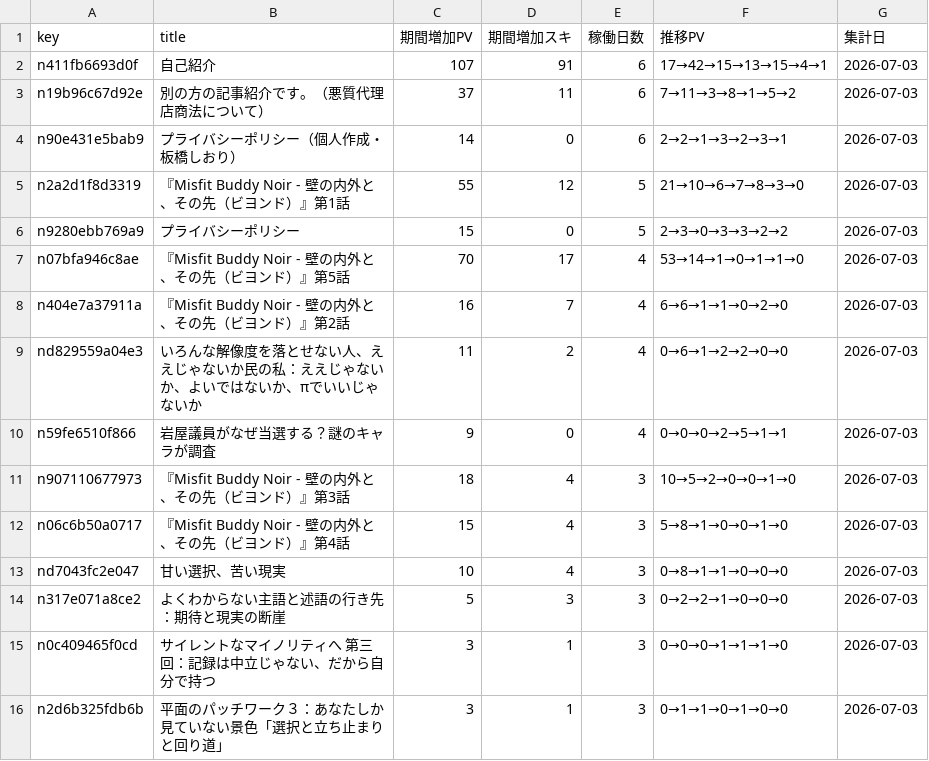
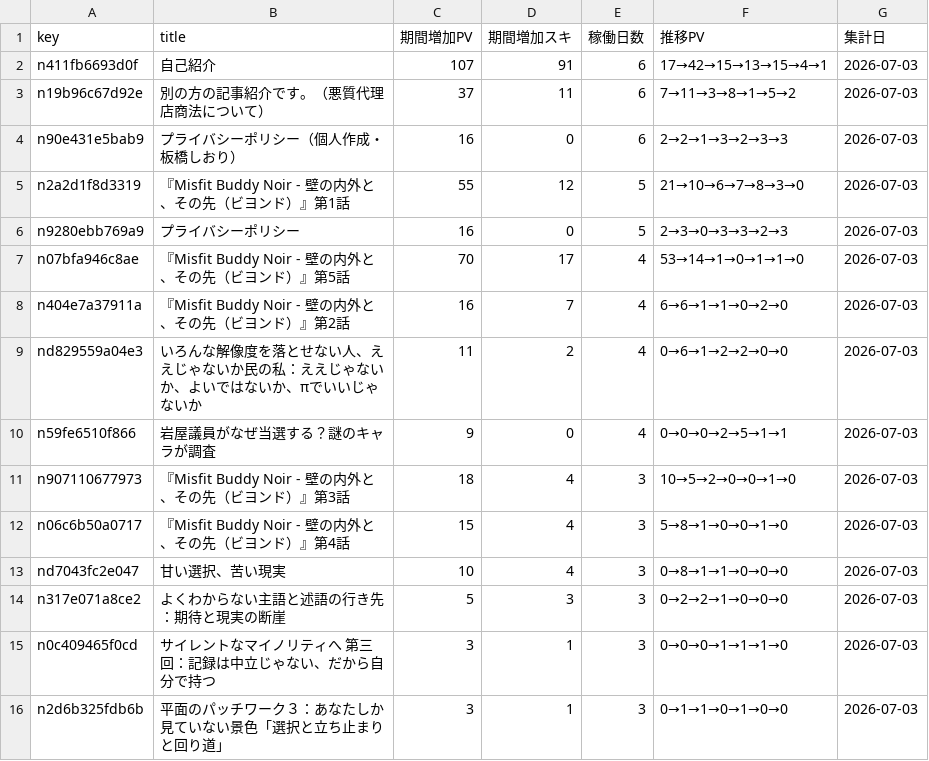
Before and after one commit to ganden0807-collab/note-stats-tracker, a CSV file: data/asset_articles.csv, drawn as a sheet.

```diff
--- a/data/asset_articles.csv
+++ b/data/asset_articles.csv
@@ -3,5 +3,5 @@ n411fb6693d0f,自己紹介,107,91,6,17→42→15→13→15→4→1,2026-07-03
 n19b96c67d92e,別の方の記事紹介です。（悪質代理店商法について）,37,11,6,7→11→3→8→1→5→2,2026-07-03
-n90e431e5bab9,プライバシーポリシー（個人作成・板橋しおり）,14,0,6,2→2→1→3→2→3→1,2026-07-03
+n90e431e5bab9,プライバシーポリシー（個人作成・板橋しおり）,16,0,6,2→2→1→3→2→3→3,2026-07-03
 n2a2d1f8d3319,『Misfit Buddy Noir - 壁の内外と、その先（ビヨンド）』第1話,55,12,5,21→10→6→7→8→3→0,2026-07-03
-n9280ebb769a9,プライバシーポリシー,15,0,5,2→3→0→3→3→2→2,2026-07-03
+n9280ebb769a9,プライバシーポリシー,16,0,5,2→3→0→3→3→2→3,2026-07-03
 n07bfa946c8ae,『Misfit Buddy Noir - 壁の内外と、その先（ビヨンド）』第5話,70,17,4,53→14→1→0→1→1→0,2026-07-03
```
Also changed, not shown: data/daily_summary.csv, data/followers.csv, 3 other files.
